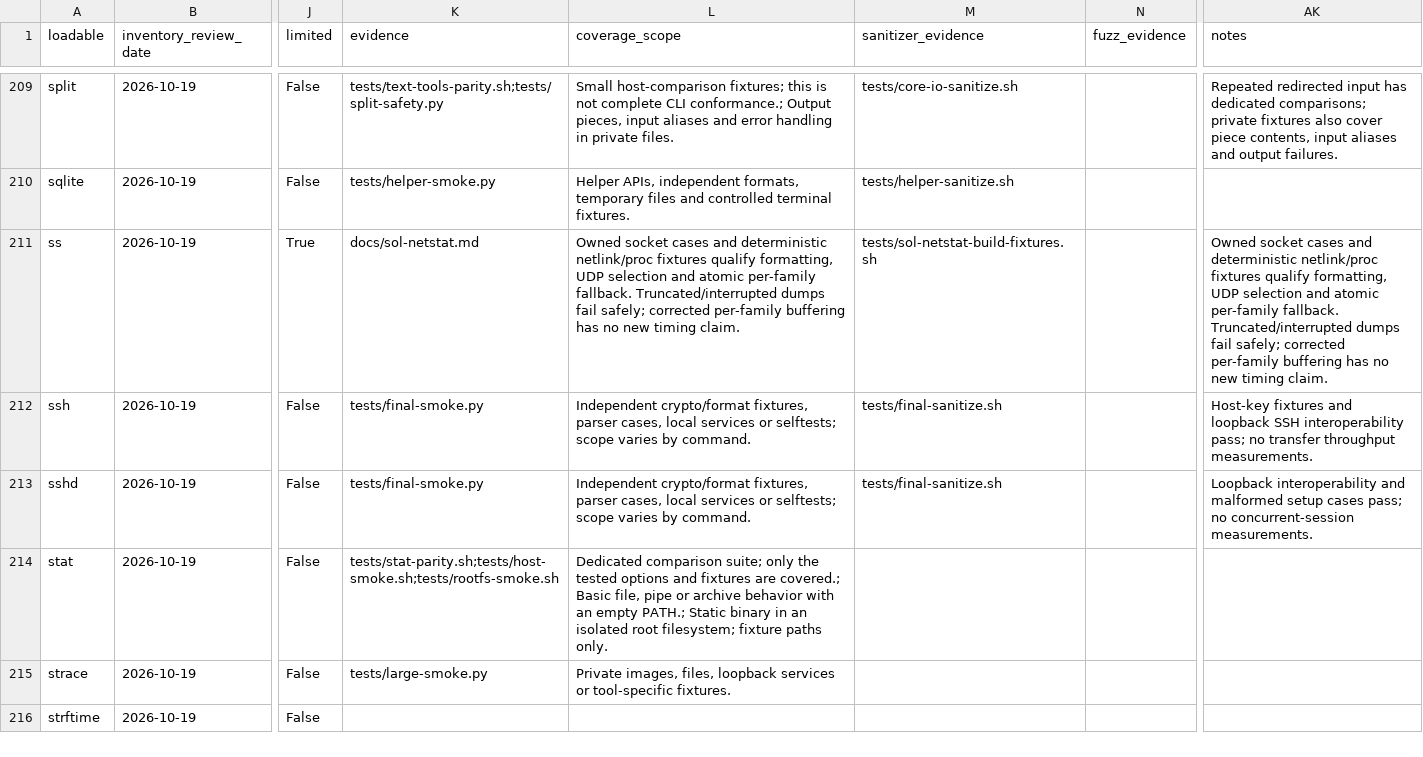
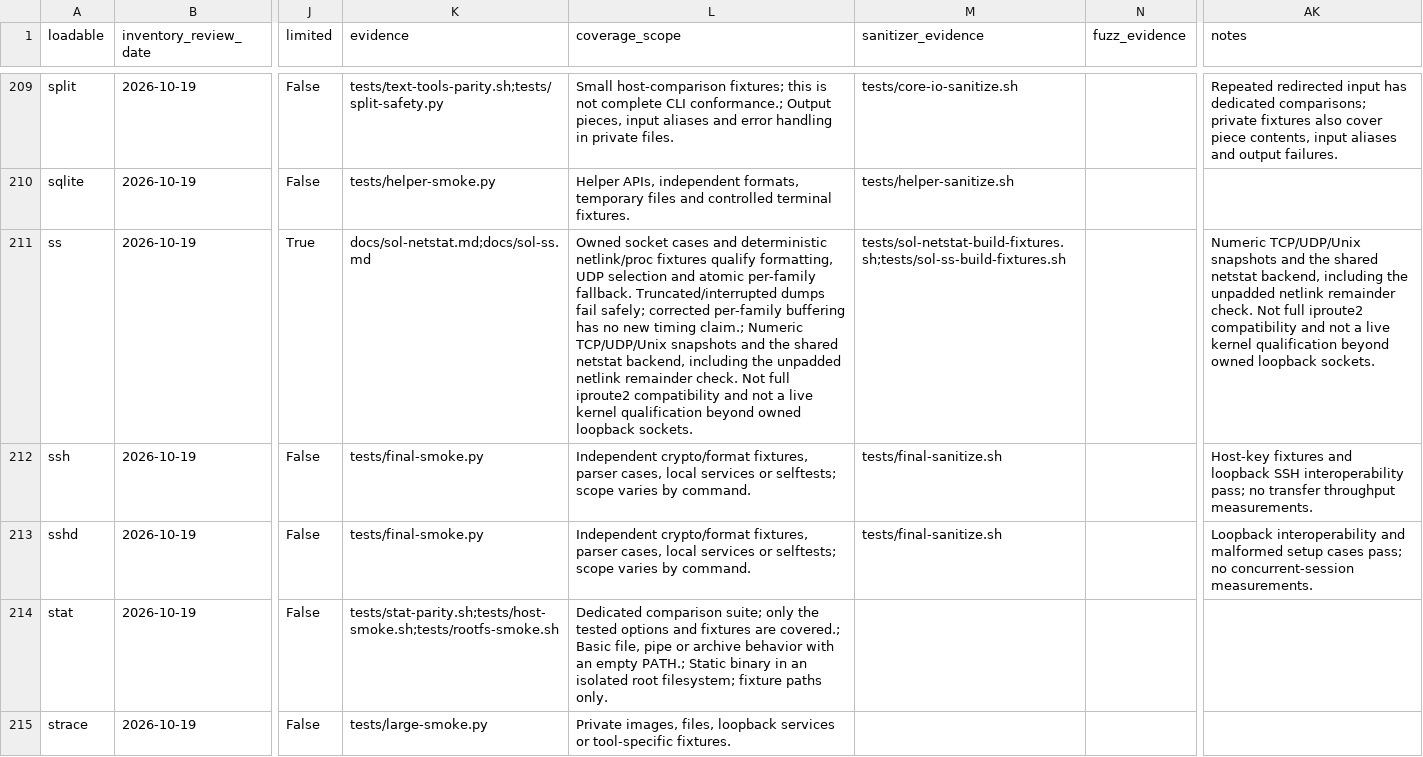
Before and after one commit to itsmygithubacct/bash-os, a CSV file: docs/loadables-status.csv, drawn as a sheet; only a part is shown, gaps mark what is left out; the shorter side is filled out with more unchanged rows; the diff names each change by its address in the sheet, - before the commit and + after, or states it on an @@ line.

Commit message:
Register ss unaligned netlink remainder contract

```diff
--- a/docs/loadables-status.csv
+++ b/docs/loadables-status.csv
-K211 (evidence): docs/sol-netstat.md
+K211 (evidence): docs/sol-netstat.md;docs/sol-ss.md
-L211 (coverage_scope): …new timing claim.
+L211 (coverage_scope): …new timing claim.; Numeric TCP/UDP/Unix snapshots and the shared netstat backend, including the unpadded netlink remainder check. Not full iproute2 compatibility and not a live kernel qualification beyond owned loopback sockets.
-M211 (sanitizer_evidence): tests/sol-netstat-build-fixtures.sh
+M211 (sanitizer_evidence): tests/sol-netstat-build-fixtures.sh;tests/sol-ss-build-fixtures.sh
-AK211 (notes): Owned socket cases and deterministic netlink/proc fixtures qualify formatting, UDP selection and atomic per-family fallback. Truncated/interrupted dumps fail safely; corrected per-family buffering has no new timing claim.
+AK211 (notes): Numeric TCP/UDP/Unix snapshots and the shared netstat backend, including the unpadded netlink remainder check. Not full iproute2 compatibility and not a live kernel qualification beyond owned loopback sockets.
```
Also changed, not shown: 3 other files.
